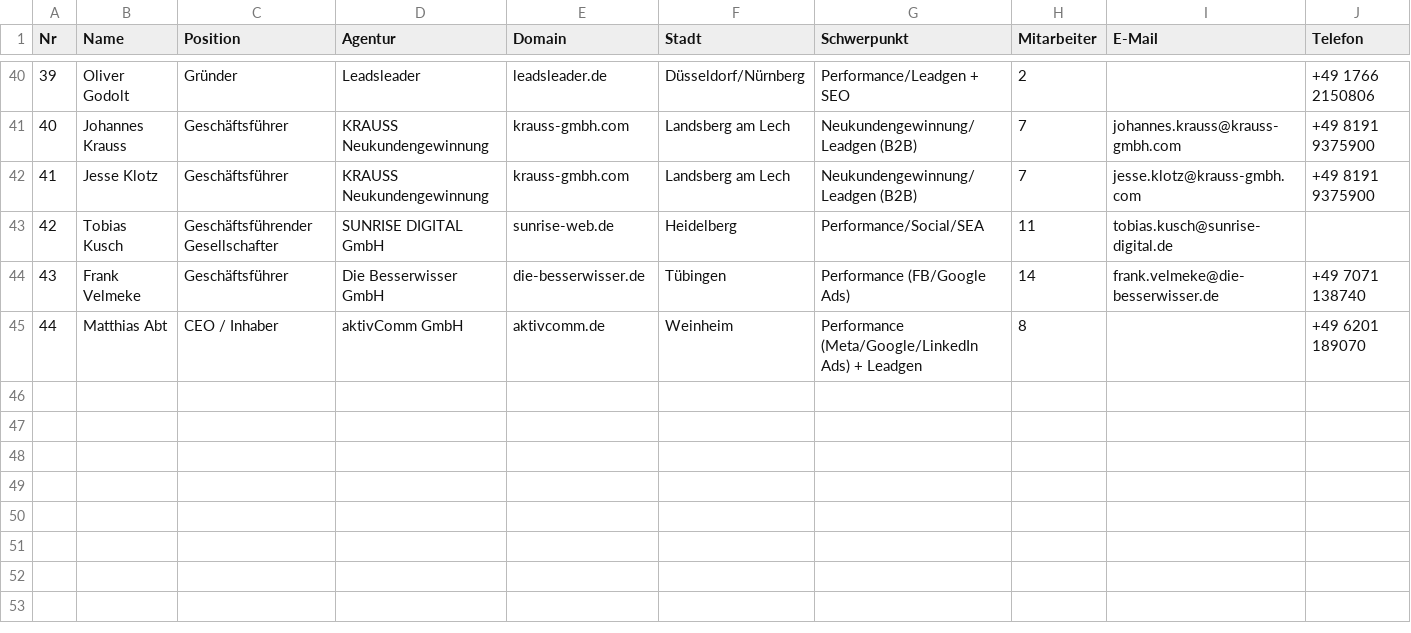
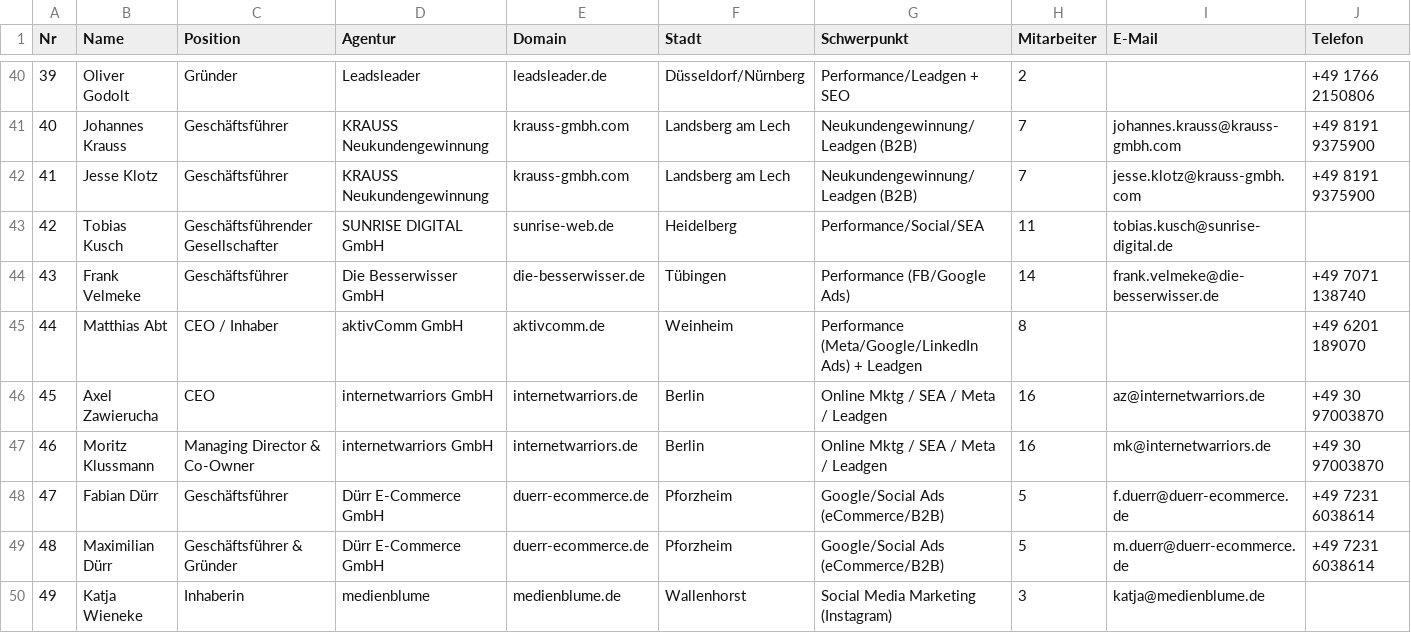
Before and after one commit to Nux8561/DeepResearch, a CSV file: apollo_leads_batch2_agenturen.csv, drawn as a sheet; only a part is shown, gaps mark what is left out; rows hold the shown columns only; the diff names each change by its address in the sheet, - before the commit and + after, or states it on an @@ line.

```diff
--- a/apollo_leads_batch2_agenturen.csv
+++ b/apollo_leads_batch2_agenturen.csv
+row 46: 45 | Axel Zawierucha | CEO | internetwarriors GmbH | internetwarriors.de | Berlin | Online Mktg / SEA / Meta / Leadgen | 16 | az@internetwarriors.de | +49 30 97003870
+row 47: 46 | Moritz Klussmann | Managing Director & Co-Owner | internetwarriors GmbH | internetwarriors.de | Berlin | Online Mktg / SEA / Meta / Leadgen | 16 | mk@internetwarriors.de | +49 30 97003870
+row 48: 47 | Fabian Dürr | Geschäftsführer | Dürr E-Commerce GmbH | duerr-ecommerce.de | Pforzheim | Google/Social Ads (eCommerce/B2B) | 5 | f.duerr@duerr-ecommerce.de | +49 7231 6038614
+row 49: 48 | Maximilian Dürr | Geschäftsführer & Gründer | Dürr E-Commerce GmbH | duerr-ecommerce.de | Pforzheim | Google/Social Ads (eCommerce/B2B) | 5 | m.duerr@duerr-ecommerce.de | +49 7231 6038614
+row 50: 49 | Katja Wieneke | Inhaberin | medienblume | medienblume.de | Wallenhorst | Social Media Marketing (Instagram) | 3 | katja@medienblume.de
```
